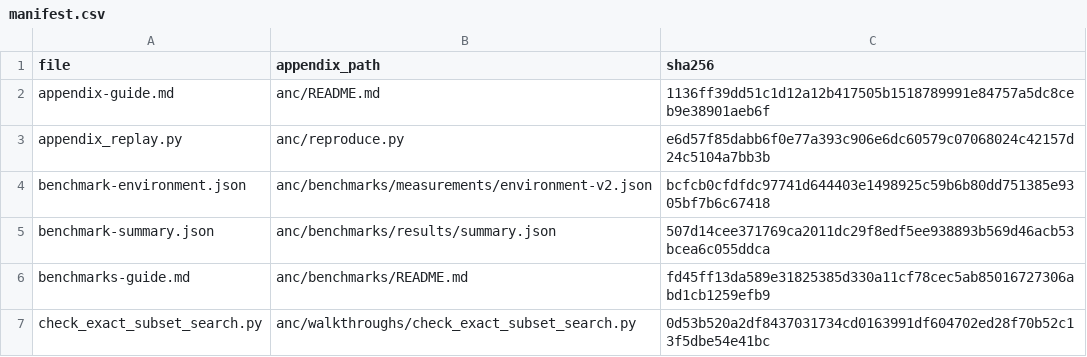
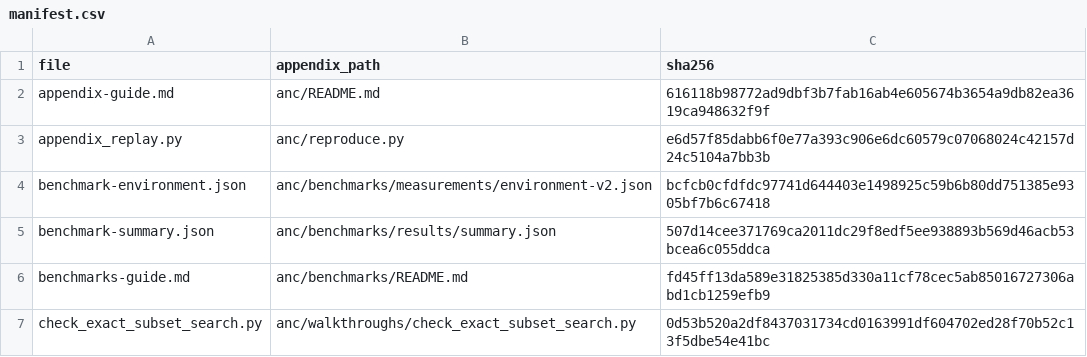
Before and after one commit to emmerichmtm/PCGA-Riesz, a CSV file: anc/manifest.csv, drawn as a sheet; only a part is shown.

Commit message:
Link the arXiv manuscript to the data release and finalize its presentation

```diff
--- a/anc/manifest.csv
+++ b/anc/manifest.csv
@@ -1,3 +1,3 @@
 file,appendix_path,sha256
-appendix-guide.md,anc/README.md,1136ff39dd51c1d12a12b417505b1518789991e84757a5dc8ceb9e38901aeb6f
+appendix-guide.md,anc/README.md,616118b98772ad9dbf3b7fab16ab4e605674b3654a9db82ea3619ca948632f9f
 appendix_replay.py,anc/reproduce.py,e6d57f85dabb6f0e77a393c906e6dc60579c07068024c42157d24c5104a7bb3b
```
Also changed, not shown: 5 other files.
